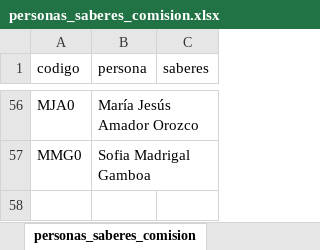
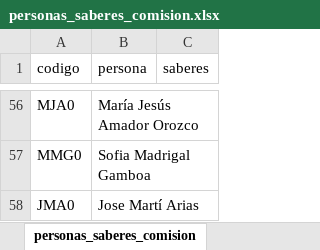
Before and after one commit to EIEM-TEC/profes, an Excel workbook: clasificacion_saberes/output/personas_saberes_comision.xlsx, sheet personas_saberes_comision, drawn as a sheet; only a part is shown, gaps mark what is left out; values as stored, in another font and other column widths than the file's, no borders; the diff names each change by its address in the sheet, - before the commit and + after, or states it on an @@ line.

```diff
--- a/clasificacion_saberes/output/personas_saberes_comision.xlsx (sheet personas_saberes_comision)
+++ b/clasificacion_saberes/output/personas_saberes_comision.xlsx (sheet personas_saberes_comision)
+row 58: JMA0 | Jose Martí Arias
```
Also changed, not shown: 1 other file.
